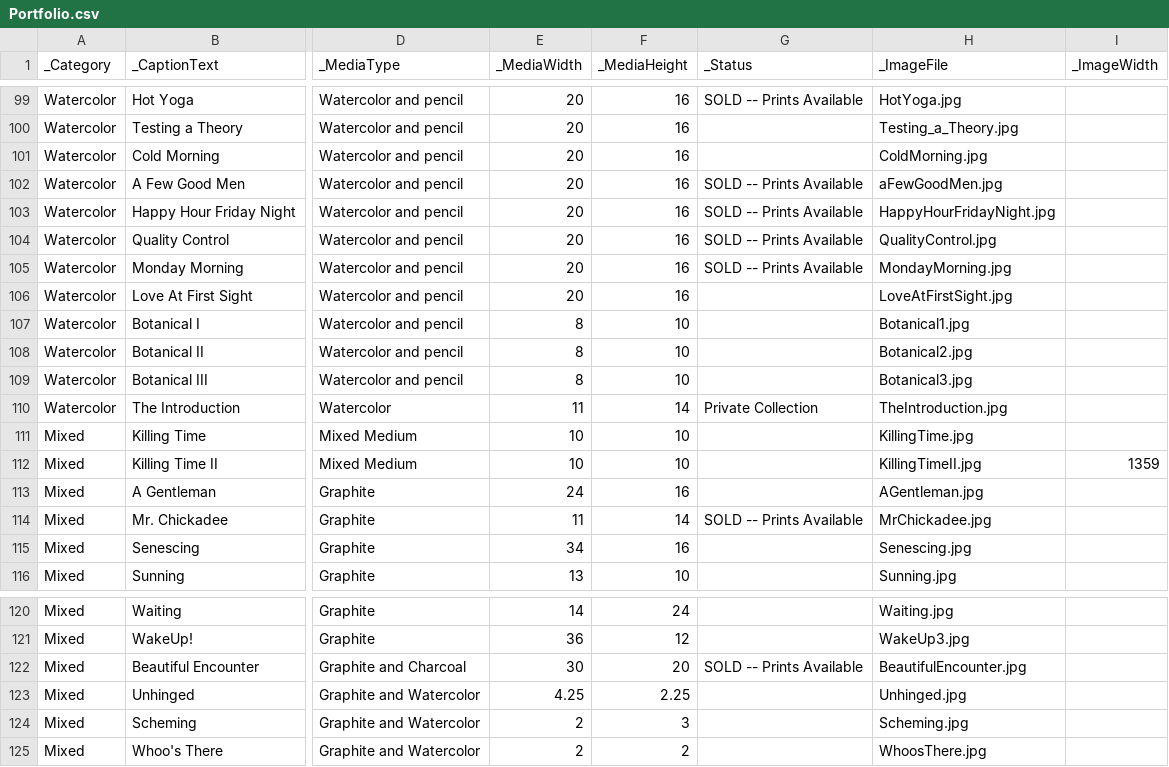
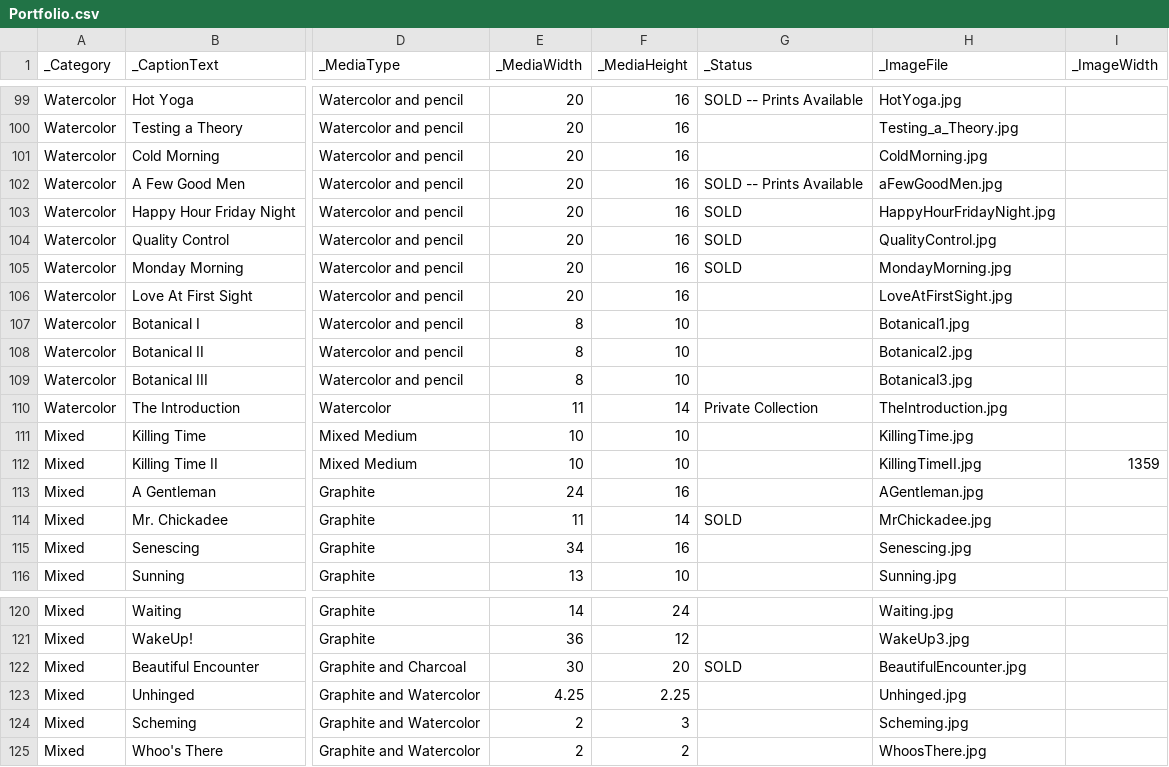
Before and after one commit to ghmgallery/ghmgallery.github.io, a CSV file: _data/Portfolio.csv, drawn as a sheet; only a part is shown, gaps mark what is left out; the diff names each change by its address in the sheet, - before the commit and + after, or states it on an @@ line.

Commit message:
Update Portfolio.csv

```diff
--- a/_data/Portfolio.csv
+++ b/_data/Portfolio.csv
-G103:G105 (_Status): SOLD -- Prints Available
+G103:G105 (_Status): SOLD
-G114 (_Status): SOLD -- Prints Available
+G114 (_Status): SOLD
-G122 (_Status): SOLD -- Prints Available
+G122 (_Status): SOLD
```
